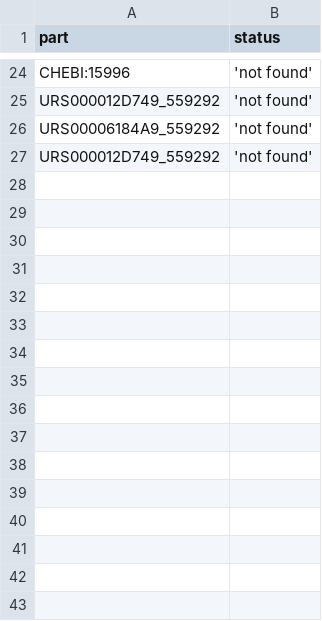
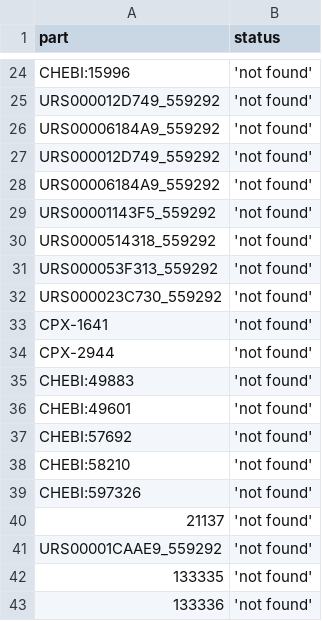
Before and after one commit to lubianat/complex_bot, a CSV file: errors/log.csv, drawn as a sheet; only a part is shown, gaps mark what is left out.

```diff
--- a/errors/log.csv
+++ b/errors/log.csv
@@ -27 +27,17 @@ URS00006184A9_559292,'not found'
 URS000012D749_559292,'not found'
+URS00006184A9_559292,'not found'
+URS00001143F5_559292,'not found'
+URS0000514318_559292,'not found'
+URS000053F313_559292,'not found'
+URS000023C730_559292,'not found'
+CPX-1641,'not found'
+CPX-2944,'not found'
+CHEBI:49883,'not found'
+CHEBI:49601,'not found'
+CHEBI:57692,'not found'
+CHEBI:58210,'not found'
+CHEBI:597326,'not found'
+21137,'not found'
+URS00001CAAE9_559292,'not found'
+133335,'not found'
+133336,'not found'
```
Also changed, not shown: 1 other file.
